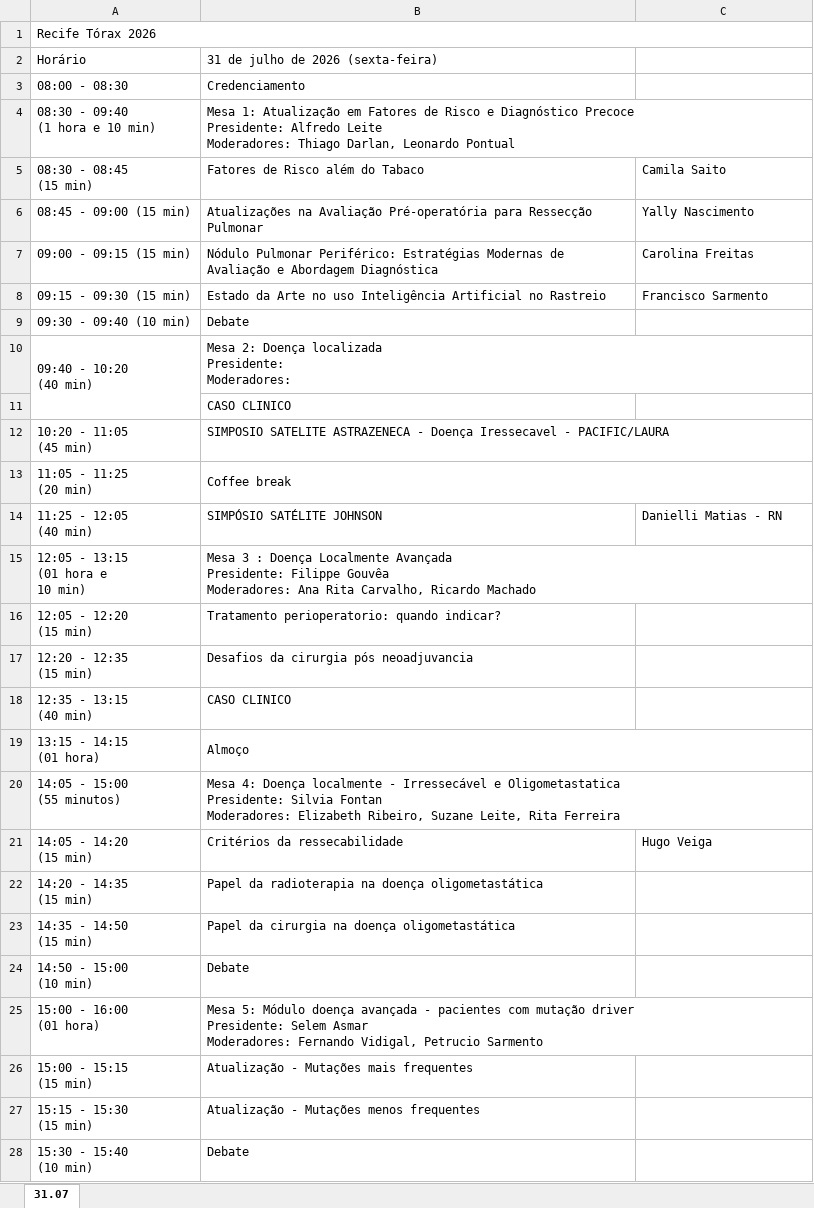
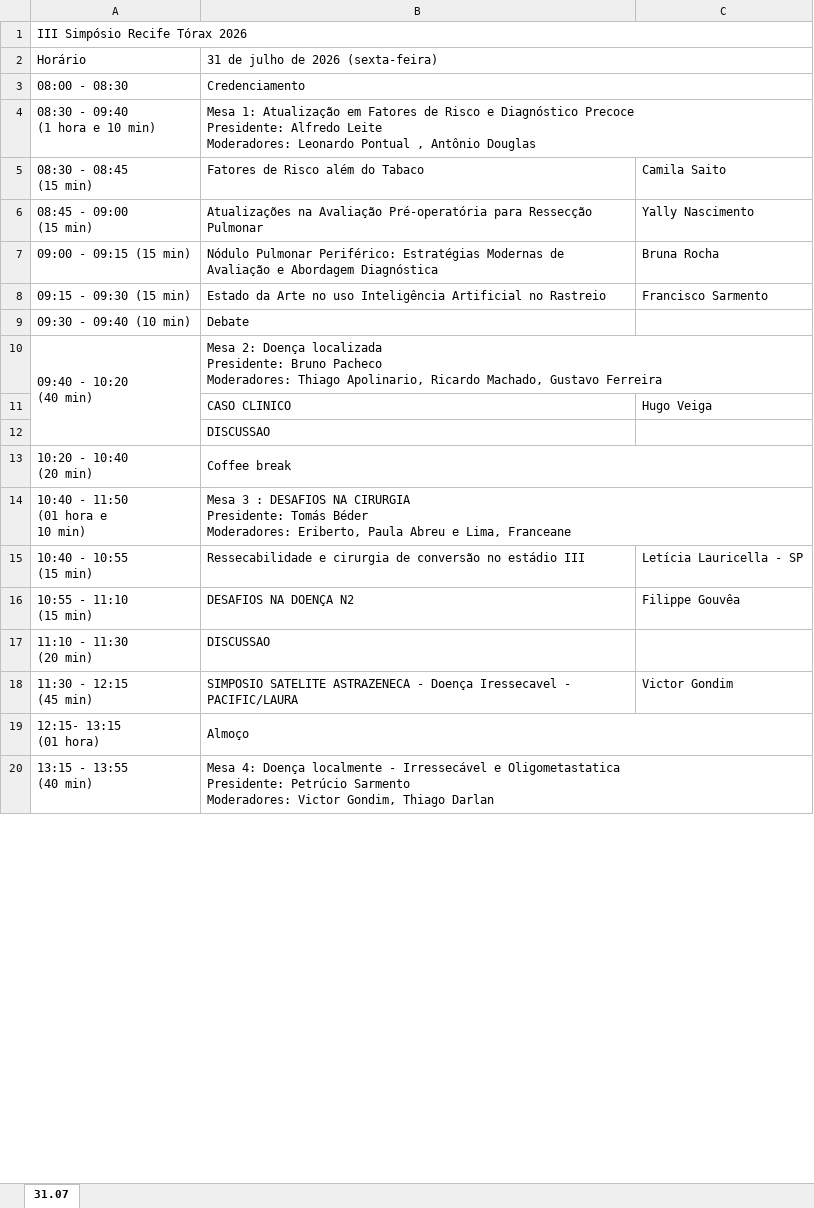
Before and after one commit to jgfn1/luka, an Excel workbook: recifetorax2026/schedule/programacao-preliminar.xlsx, sheet 31.07, drawn as a sheet; only a part is shown; values as stored, in another font and other column widths than the file's, no cell formats; charts and pictures not drawn; removed rows and columns are numbered as before the commit, all else as after; ↵ is a line break in a cell; the diff covers the shown part only; the diff names each change by its address in the sheet, - before the commit and + after, or states it on an @@ line.

Commit message:
Update session details and speaker names for Recife Tórax 2026
- Revised speaker names in the schedule, including changes from "Carolina Freitas" to "Bruna Rocha" and updated moderators for various sessions.
- Enhanced session descriptions and timings for clarity, including the addition of new moderators and session breaks.
- Updated CSV, PDF, and Excel files to reflect the latest schedule changes and ensure consistency across all formats.

```diff
--- a/recifetorax2026/schedule/programacao-preliminar.xlsx (sheet 31.07)
+++ b/recifetorax2026/schedule/programacao-preliminar.xlsx (sheet 31.07)
-A1: Recife Tórax 2026
+A1: III Simpósio Recife Tórax 2026
+B2:C2 merged
+B3:C3 merged
-B4: …Leite ↵ Moderadores: Thiago Darlan, Leonardo Pontual
+B4: …Leite ↵ Moderadores: Leonardo Pontual , Antônio Douglas
-A6: 08:45 - 09:00 (15 min)
+A6: 08:45 - 09:00 ↵ (15 min)
-C7: Carolina Freitas
+C7: Bruna Rocha
-B10: …localizada ↵ Presidente: ↵ Moderadores:
+B10: …localizada ↵ Presidente: Bruno Pacheco ↵ Moderadores: Thiago Apolinario, Ricardo Machado, Gustavo Ferreira
+row 11:  | CASO CLINICO | Hugo Veiga
-B12: CASO CLINICO
+B12: DISCUSSAO
-row 12: 10:20 - 11:05 ↵ (45 min) | SIMPOSIO SATELITE ASTRAZENECA - Doença Iressecavel - PACIFIC/LAURA
-A13: 11:05 - 11:25 ↵ (20 min)
+A13: 10:20 - 10:40 ↵ (20 min)
-row 14: 11:25 - 12:05 ↵ (40 min) | SIMPÓSIO SATÉLITE JOHNSON | Danielli Matias - RN
-row 15: 12:05 - 13:15 ↵ (01 hora e ↵ 10 min) | Mesa 3 : Doença Localmente Avançada ↵ Presidente: Filippe Gouvêa ↵ Moderadores: Ana Rita Carvalho, Ricardo Machado
-row 16: 12:05 - 12:20 ↵ (15 min) | Tratamento perioperatorio: quando indicar?
-row 17: 12:20 - 12:35 ↵ (15 min) | Desafios da cirurgia pós neoadjuvancia
-row 18: 12:35 - 13:15 ↵ (40 min) | CASO CLINICO
+row 14: 10:40 - 11:50 ↵ (01 hora e ↵ 10 min) | Mesa 3 : DESAFIOS NA CIRURGIA ↵ Presidente: Tomás Béder ↵ Moderadores: Eriberto, Paula Abreu e Lima, Franceane
+row 15: 10:40 - 10:55 ↵ (15 min) | Ressecabilidade e cirurgia de conversão no estádio III | Letícia Lauricella - SP
+row 16: 10:55 - 11:10 ↵ (15 min) | DESAFIOS NA DOENÇA N2 | Filippe Gouvêa
+row 17: 11:10 - 11:30 ↵ (20 min) | DISCUSSAO
+row 18: 11:30 - 12:15 ↵ (45 min) | SIMPOSIO SATELITE ASTRAZENECA - Doença Iressecavel - PACIFIC/LAURA | Victor Gondim
-A19: 13:15 - 14:15 ↵ (01 hora)
+A19: 12:15- 13:15 ↵ (01 hora)
-A20: 14:05 - 15:00 ↵ (55 minutos)
+A20: 13:15 - 13:55 ↵ (40 min)
-B20: …Oligometastatica ↵ Presidente: Silvia Fontan ↵ Moderadores: Elizabeth Ribeiro, Suzane Leite, Rita Ferreira
+B20: …Oligometastatica ↵ Presidente: Petrúcio Sarmento ↵ Moderadores: Victor Gondim, Thiago Darlan
-row 21: 14:05 - 14:20 ↵ (15 min) | Critérios da ressecabilidade | Hugo Veiga
-row 22: 14:20 - 14:35 ↵ (15 min) | Papel da radioterapia na doença oligometastática
-row 23: 14:35 - 14:50 ↵ (15 min) | Papel da cirurgia na doença oligometastática
-row 24: 14:50 - 15:00 ↵ (10 min) | Debate
-row 25: 15:00 - 16:00 ↵ (01 hora) | Mesa 5: Módulo doença avançada - pacientes com mutação driver ↵ Presidente: Selem Asmar ↵ Moderadores: Fernando Vidigal, Petrucio Sarmento
-row 26: 15:00 - 15:15 ↵ (15 min) | Atualização - Mutações mais frequentes
-row 27: 15:15 - 15:30 ↵ (15 min) | Atualização - Mutações menos frequentes
-row 28: 15:30 - 15:40 ↵ (10 min) | Debate
```
Also changed, not shown: 9 added rows, 4 removed rows and 6 edited cells elsewhere in this sheet, cell formats, charts or pictures, 3 other files.
